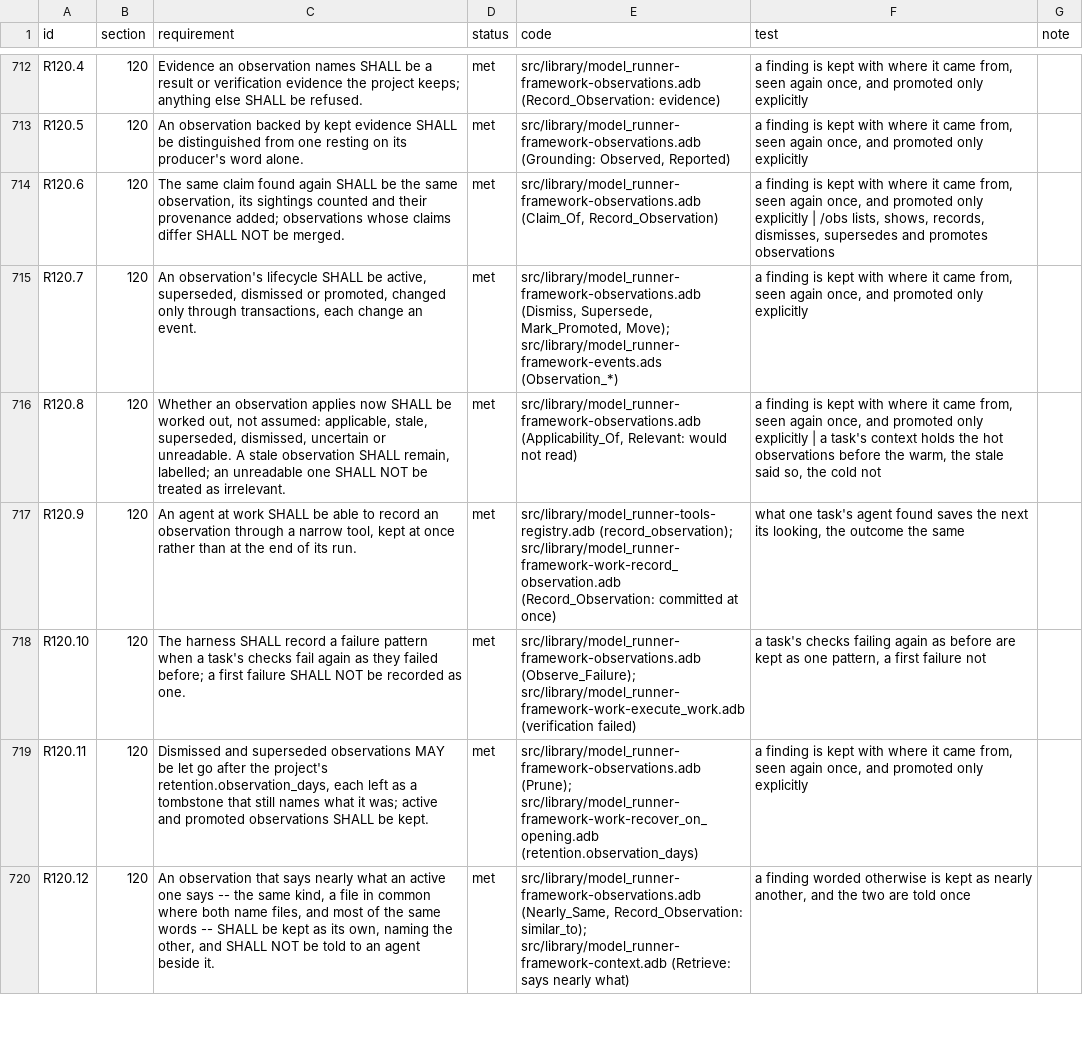
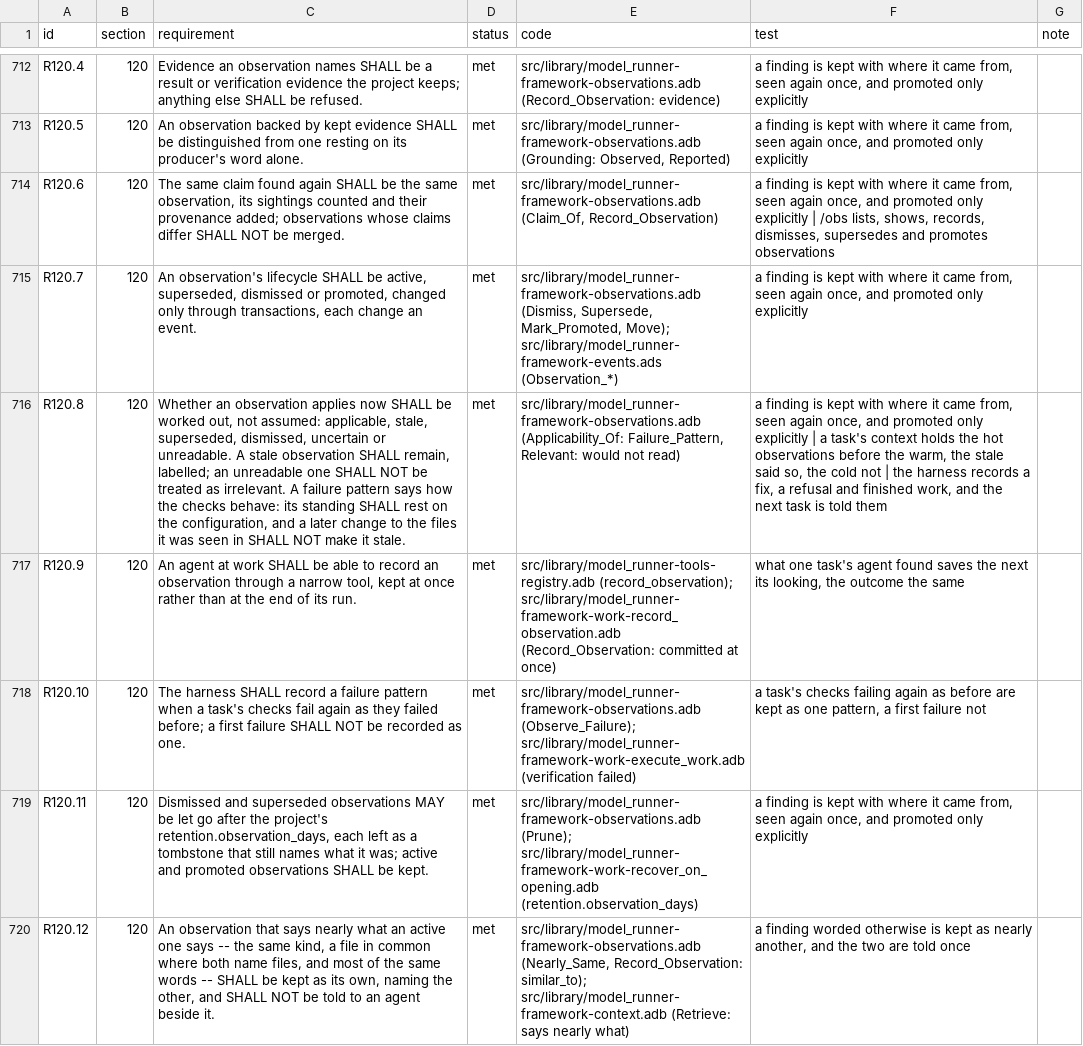
Before and after one commit to bracke/model_runner, a TSV file: docs/spec-conformance.tsv, drawn as a sheet; only a part is shown, gaps mark what is left out; the diff covers the shown part only; the diff names each change by its address in the sheet, - before the commit and + after, or states it on an @@ line.

```diff
--- a/docs/spec-conformance.tsv
+++ b/docs/spec-conformance.tsv
-C716 (requirement): …as irrelevant.
+C716 (requirement): …as irrelevant. A failure pattern says how the checks behave: its standing SHALL rest on the configuration, and a later change to the files it was seen in SHALL NOT make it stale.
-E716 (code): src/library/model_runner-framework-observations.adb (Applicability_Of, Relevant: would…
+E716 (code): src/library/model_runner-framework-observations.adb (Applicability_Of: Failure_Pattern, Relevant: would…
-F716 (test): …cold not
+F716 (test): …cold not | the harness records a fix, a refusal and finished work, and the next task is told them
```
Also changed, not shown: 4 edited cells elsewhere in this file, 5 other files.
